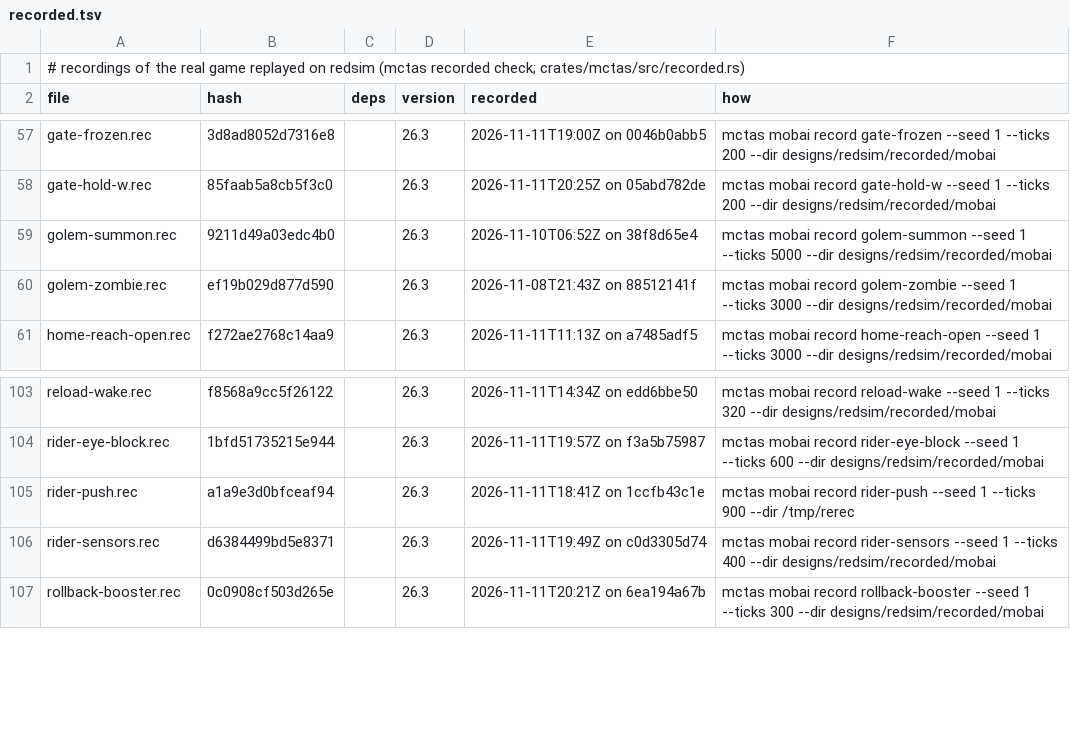
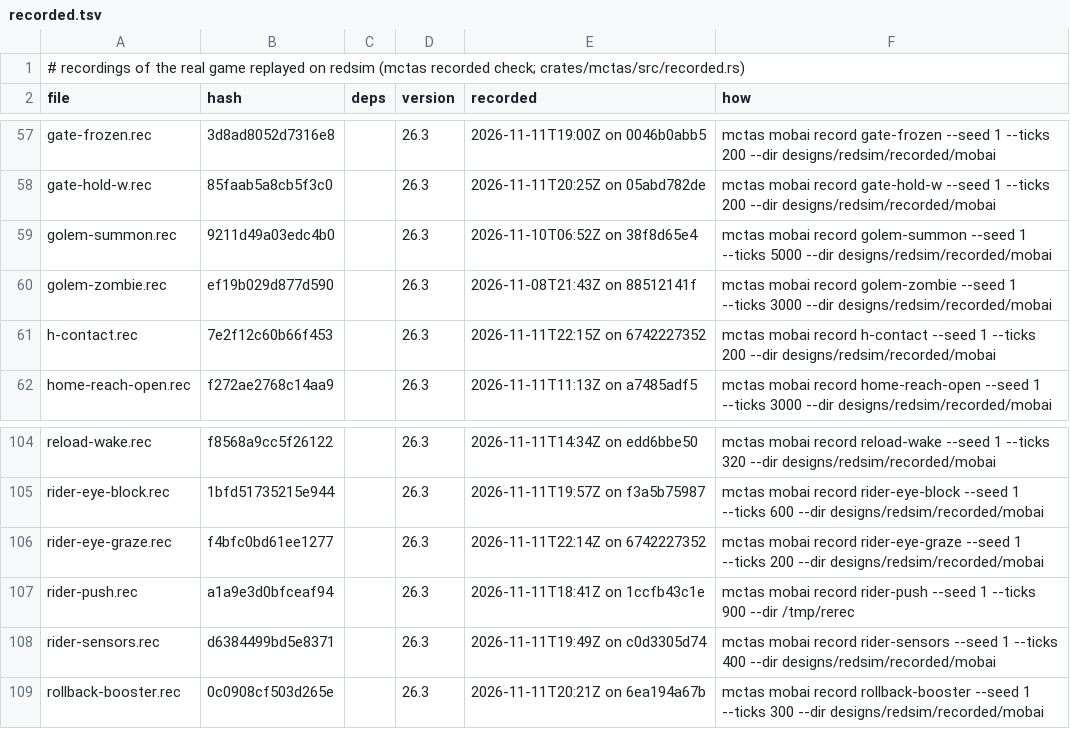
Before and after one commit to vjeux/redstonepedia, a TSV file: designs/redsim/recorded/mobai/recorded.tsv, drawn as a sheet; only a part is shown, gaps mark what is left out.

Commit message:
mobai: scenes h-contact (H's rest-place contacts: merges at place 2 and behind empty carts, sloped, hybrid and flat last approaches) and rider-eye-graze (the eye point inside a shape blinds a rider, not its eye box); mobai rec-hcontact
Scene h-contact (farmopt's 2nd-place contact at H and ironspec's riderless rows; 352 lanes, 200
ticks, 0 differences): a closed gate at the foot of 3 slope rails; the waiting carts at H's rest
places as queue-settle found them (place 1 against the gate z 4.115; place 2 0.79 behind a ridden
front, 0.98 behind an empty one): place 1 ridden or empty; place 2 ridden front + ridden or empty
2nd, empty front + ridden 2nd; arrivals ridden and empty from the top flat at stored 0.2 .. 2.014;
three geometries: sloped, the hybrid (place 1 on a flat cell against the gate, place 2 on the last
slope), flat (places 1 and 2 flat); and the 2nd 0.1 / 0.2 back from its rest. Sloped: place 1
ridden never merges (the rider wall), place 1 empty merges from 0.4; place 2 R + R merges from 1.0
(ridden arrivals) / 1.5 (empty), R + E from 0.633 / 0.8. Flat: no merge but R front + E 2nd (from
0.45, the empty shoved into T's cell). Nothing merges at stored <= 0.3. `mctas mobai rec-hcontact
<rec>`: per lane the closest approach, merges, carts into T's cell, the front's offset from the
gate, and a summary per lane kind.

Scene rider-eye-graze (ironspec's grazing eye: blindness from the eye point; 200 ticks, 0
differences): seated riders at rest with the eye beside a closed gate's box or a glass face, a
zombie 7 blocks along the face: the eye box (isInWall's, +-0.24) overlapping the shape with the
eye point outside (0.015 .. 0.20) panics; the eye point inside never does.

Tests: mctas test (sim traces 9; 9 pieces) on 6742227352 + uncommitted changes vs 35a939ec4: all PASS in 167 s

```diff
--- a/designs/redsim/recorded/mobai/recorded.tsv
+++ b/designs/redsim/recorded/mobai/recorded.tsv
@@ -60,2 +60,3 @@ golem-summon.rec	9211d49a03edc4b0		26.3	2026-11-10T06:52Z on 38f8d65e4	mctas mob
 golem-zombie.rec	ef19b029d877d590		26.3	2026-11-08T21:43Z on 88512141f	mctas mobai record golem-zombie --seed 1 --ticks 3000 --dir designs/redsim/recorded/mobai
+h-contact.rec	7e2f12c60b66f453		26.3	2026-11-11T22:15Z on 6742227352	mctas mobai record h-contact --seed 1 --ticks 200 --dir designs/redsim/recorded/mobai
 home-reach-open.rec	f272ae2768c14aa9		26.3	2026-11-11T11:13Z on a7485adf5	mctas mobai record home-reach-open --seed 1 --ticks 3000 --dir designs/redsim/recorded/mobai
@@ -104,2 +105,3 @@ reload-wake.rec	f8568a9cc5f26122		26.3	2026-11-11T14:34Z on edd6bbe50	mctas moba
 rider-eye-block.rec	1bfd51735215e944		26.3	2026-11-11T19:57Z on f3a5b75987	mctas mobai record rider-eye-block --seed 1 --ticks 600 --dir designs/redsim/recorded/mobai
+rider-eye-graze.rec	f4bfc0bd61ee1277		26.3	2026-11-11T22:14Z on 6742227352	mctas mobai record rider-eye-graze --seed 1 --ticks 200 --dir designs/redsim/recorded/mobai
 rider-push.rec	a1a9e3d0bfceaf94		26.3	2026-11-11T18:41Z on 1ccfb43c1e	mctas mobai record rider-push --seed 1 --ticks 900 --dir /tmp/rerec
```
Also changed, not shown: 4 other files.
